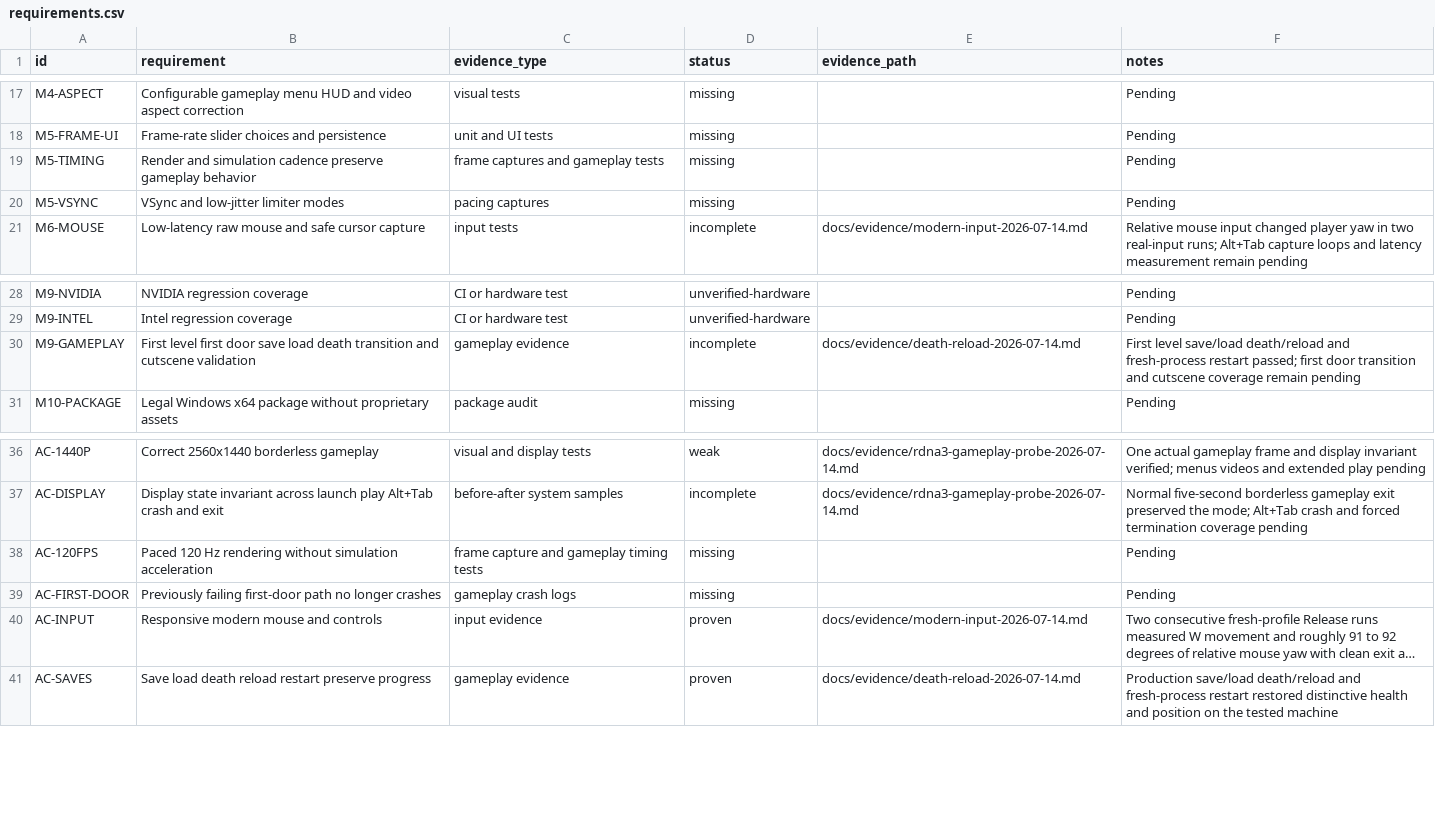
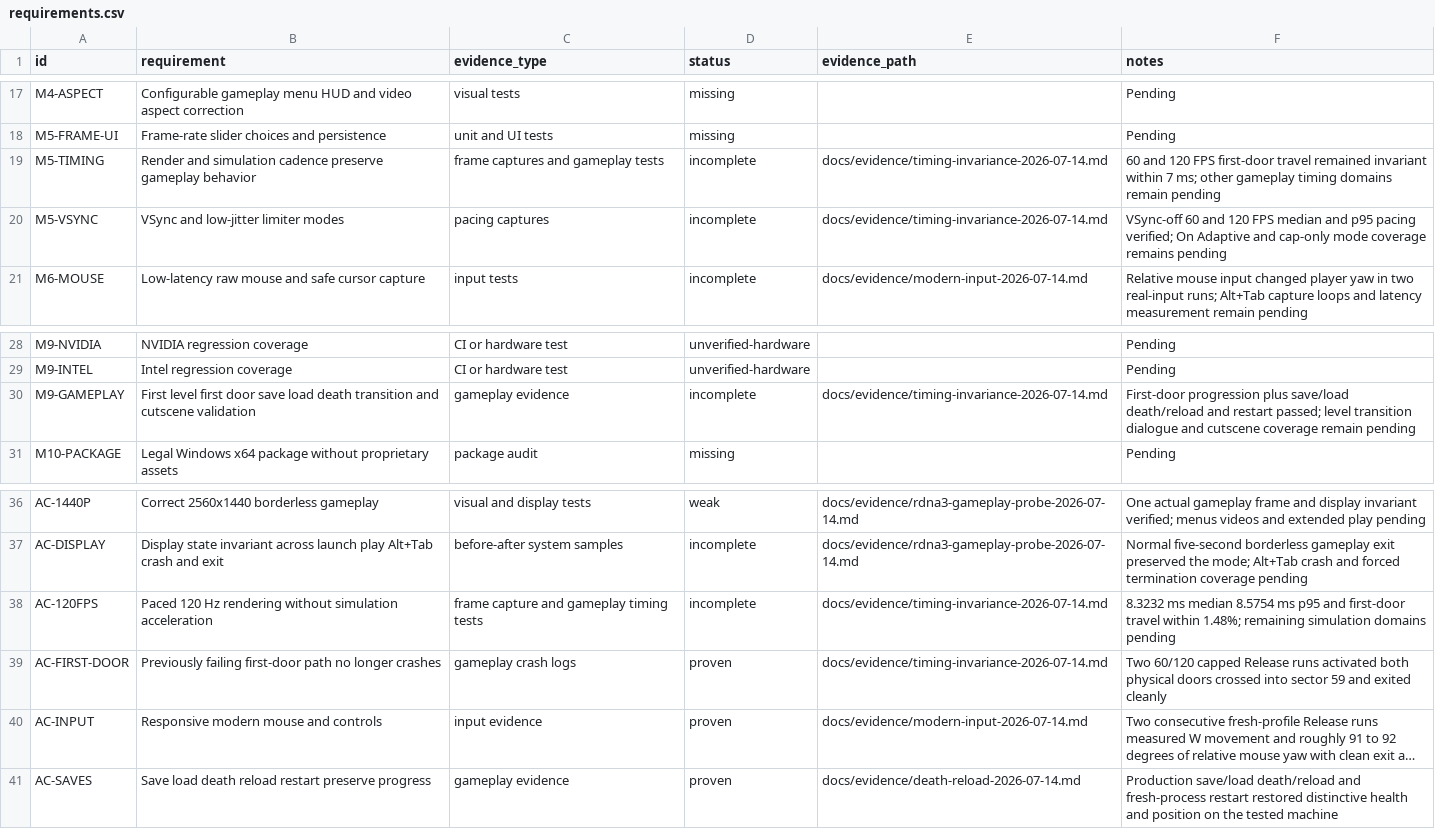
Before and after one commit to gkaragioul/OpenJKDF2-AMD-Enhanced, a CSV file: docs/evidence/requirements.csv, drawn as a sheet; only a part is shown, gaps mark what is left out; long unchanged cells end in …; the diff names each change by its address in the sheet, - before the commit and + after, or states it on an @@ line.

```diff
--- a/docs/evidence/requirements.csv
+++ b/docs/evidence/requirements.csv
-D19:D20 (status): missing
+D19:D20 (status): incomplete
-E19:E20 (evidence_path): (empty)
+E19:E20 (evidence_path): docs/evidence/timing-invariance-2026-07-14.md
-F19 (notes): Pending
+F19 (notes): 60 and 120 FPS first-door travel remained invariant within 7 ms; other gameplay timing domains remain pending
-F20 (notes): Pending
+F20 (notes): VSync-off 60 and 120 FPS median and p95 pacing verified; On Adaptive and cap-only mode coverage remains pending
-E30 (evidence_path): docs/evidence/death-reload-2026-07-14.md
+E30 (evidence_path): docs/evidence/timing-invariance-2026-07-14.md
-F30 (notes): First level save/load death/reload and fresh-process restart passed; first door transition and cutscene…
+F30 (notes): First-door progression plus save/load death/reload and restart passed; level transition dialogue and cutscene…
-D38 (status): missing
+D38 (status): incomplete
-E38:E39 (evidence_path): (empty)
+E38:E39 (evidence_path): docs/evidence/timing-invariance-2026-07-14.md
-F38 (notes): Pending
+F38 (notes): 8.3232 ms median 8.5754 ms p95 and first-door travel within 1.48%; remaining simulation domains pending
-D39 (status): missing
+D39 (status): proven
-F39 (notes): Pending
+F39 (notes): Two 60/120 capped Release runs activated both physical doors crossed into sector 59 and exited cleanly
```
Also changed, not shown: 10 other files.
